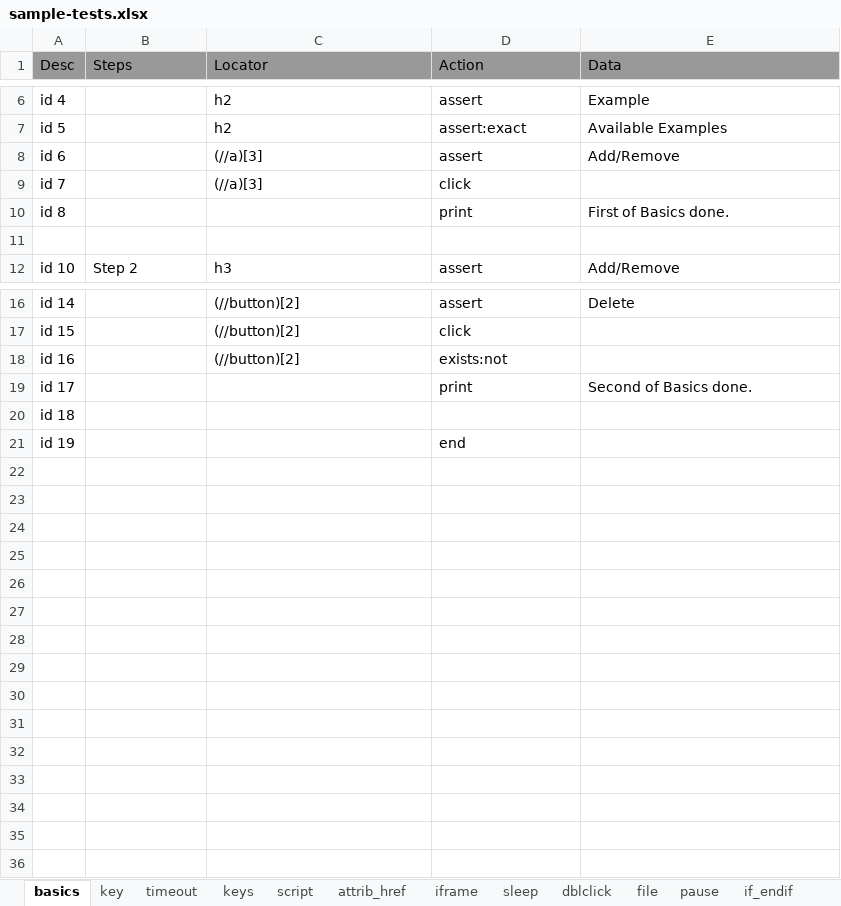
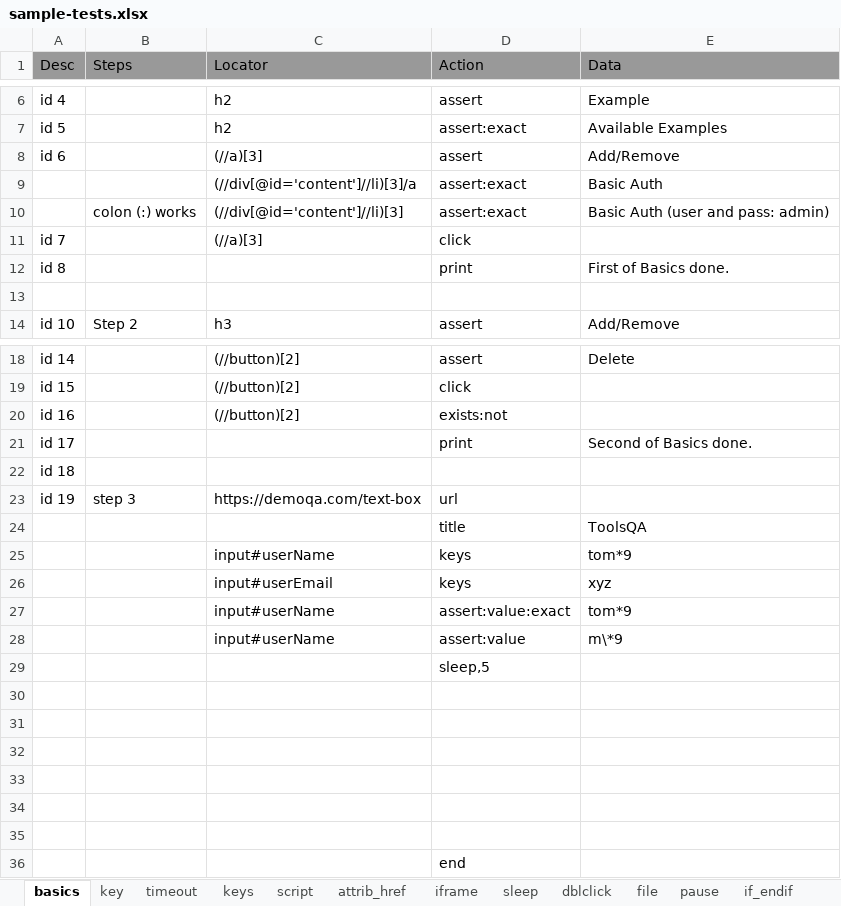
Before and after one commit to svramu/iBot, an Excel workbook: sample-tests.xlsx, sheet basics, drawn as a sheet; only a part is shown, gaps mark what is left out; values as stored, in another font and other column widths than the file's, no borders; addresses are those after the commit; the diff names each change by its address in the sheet, - before the commit and + after, or states it on an @@ line.

Commit message:
2.13.0 assert value. clarify non-regex escape.

```diff
--- a/sample-tests.xlsx (sheet basics)
+++ b/sample-tests.xlsx (sheet basics)
+row 9:  |  | (//div[@id='content']//li)[3]/a | assert:exact | Basic Auth
+row 10:  | colon (:) works | (//div[@id='content']//li)[3] | assert:exact | Basic Auth (user and pass: admin)
+row 23: id 19 | step 3 | https://demoqa.com/text-box | url
+row 24:  |  |  | title | ToolsQA
+row 25:  |  | input#userName | keys | tom*9
+row 26:  |  | input#userEmail | keys | xyz
+row 27:  |  | input#userName | assert:value:exact | tom*9
+row 28:  |  | input#userName | assert:value | m\*9
+row 29:  |  |  | sleep,5
-row 30: id 19 |  |  | end
+row 30: (empty)
+row 31: (empty)
+row 32: (empty)
+row 33: (empty)
+row 34: (empty)
+row 35: (empty)
+row 36:  |  |  | end
```
Also changed, not shown: 4 other files.
